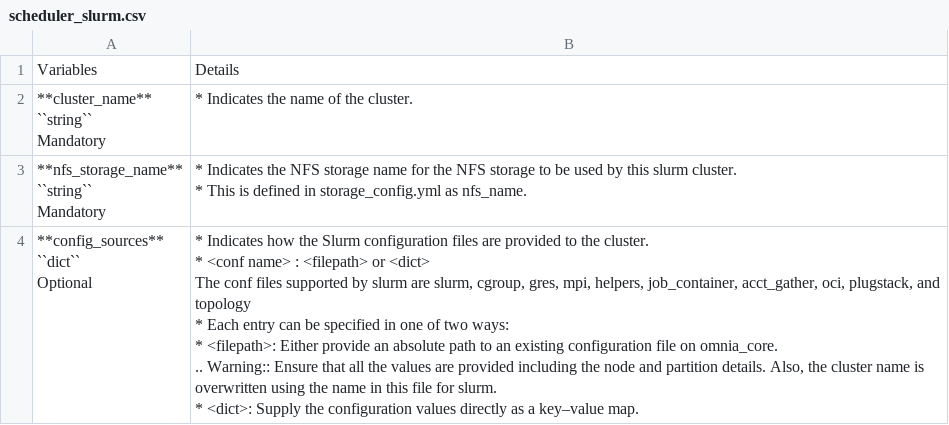
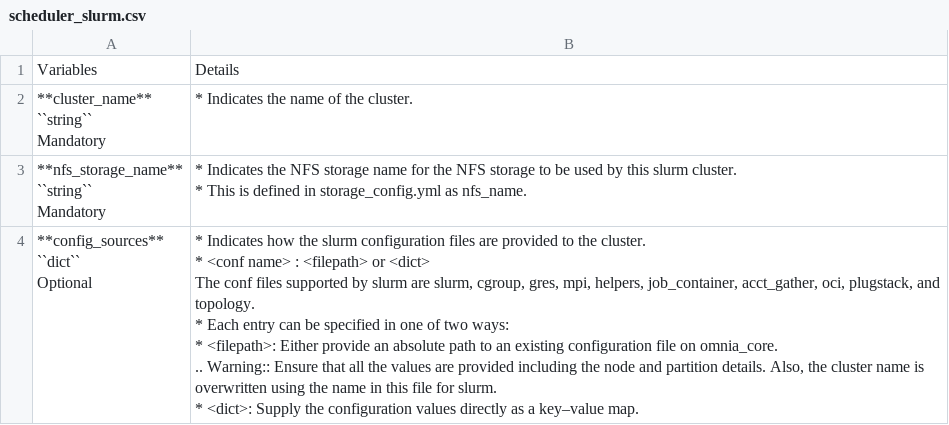
Before and after one commit to vasanthsathya/Doc-Generation, a CSV file: docs/source/Tables/scheduler_slurm.csv, drawn as a sheet.

Commit message:
slurm

```diff
--- a/docs/source/Tables/scheduler_slurm.csv
+++ b/docs/source/Tables/scheduler_slurm.csv
@@ -16,17 +16,17 @@
 * This is defined in storage_config.yml as nfs_name."
-"**config_sources**
-
-    ``dict``
-
-
-    Optional","* Indicates how the Slurm configuration files are provided to the cluster.
-* <conf name> : <filepath> or <dict>
-
-    The conf files supported by slurm are slurm, cgroup, gres, mpi, helpers, job_container, acct_gather, oci, plugstack, and topology
-* Each entry can be specified in one of two ways:
-
-    * <filepath>: Either provide an absolute path to an existing configuration file on omnia_core.
-
-         .. Warning:: Ensure that all the values are provided including the node and partition details. Also, the cluster name is overwritten using the name in this file for slurm.
-    * <dict>: Supply the configuration values directly as a key–value map.
-"
+"**config_sources**
+
+    ``dict``
+
+
+    Optional","* Indicates how the slurm configuration files are provided to the cluster.
+* <conf name> : <filepath> or <dict>
+
+    The conf files supported by slurm are slurm, cgroup, gres, mpi, helpers, job_container, acct_gather, oci, plugstack, and topology.
+* Each entry can be specified in one of two ways:
+
+    * <filepath>: Either provide an absolute path to an existing configuration file on omnia_core.
+
+         .. Warning:: Ensure that all the values are provided including the node and partition details. Also, the cluster name is overwritten using the name in this file for slurm.
+    * <dict>: Supply the configuration values directly as a key–value map.
+"
```
